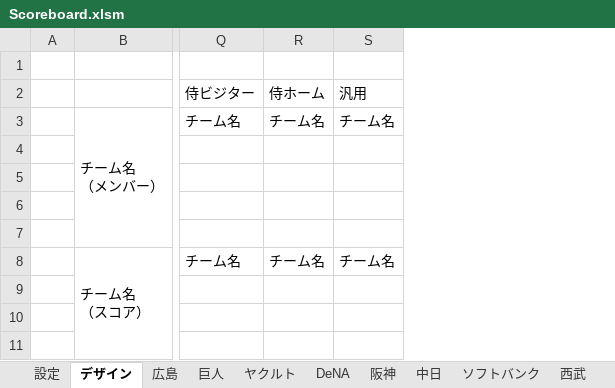
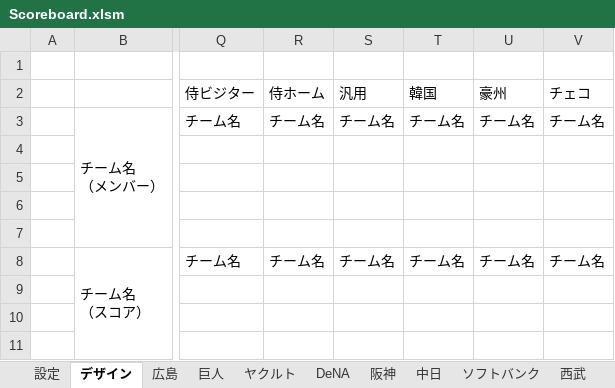
Before and after one commit to Rosariofan69/scoreboard_vue_, an Excel workbook: Scoreboard.xlsm, sheet デザイン, drawn as a sheet; only a part is shown, gaps mark what is left out; values as stored, in another font and other column widths than the file's, no cell formats; the diff names each change by its address in the sheet, - before the commit and + after, or states it on an @@ line.

```diff
--- a/Scoreboard.xlsm (sheet デザイン)
+++ b/Scoreboard.xlsm (sheet デザイン)
+column T (韓国), rows 3-8: チーム名 |  |  |  |  | チーム名
+column U (豪州), rows 3-8: チーム名 |  |  |  |  | チーム名
+column V (チェコ), rows 3-8: チーム名 |  |  |  |  | チーム名
```
Also changed, not shown: sheet 設定, cell formats, 3 other files.
